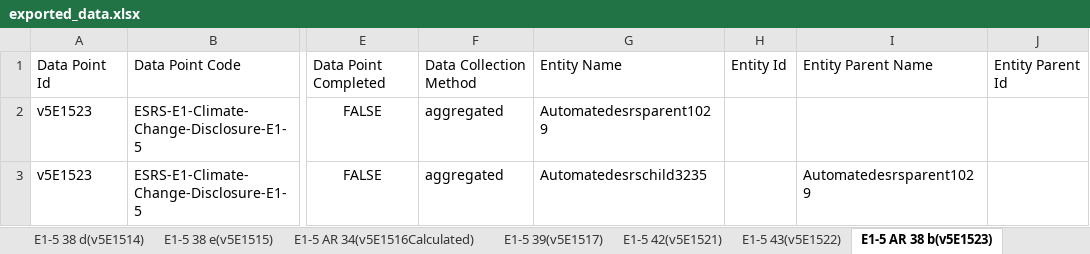
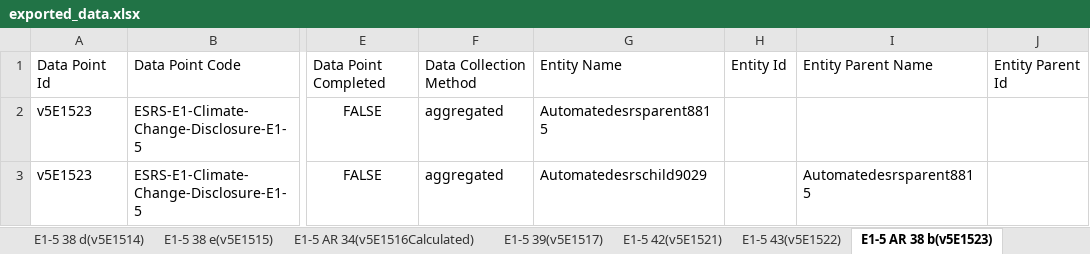
Before and after one commit to piyush006/Daato_Automation, an Excel workbook: downloadedrsrlitefile/exported_data.xlsx, sheet E1-5 AR 38 b(v5E1523), drawn as a sheet; only a part is shown, gaps mark what is left out; values as stored, in another font and other column widths than the file's, no borders; the diff names each change by its address in the sheet, - before the commit and + after, or states it on an @@ line.

```diff
--- a/downloadedrsrlitefile/exported_data.xlsx (sheet E1-5 AR 38 b(v5E1523))
+++ b/downloadedrsrlitefile/exported_data.xlsx (sheet E1-5 AR 38 b(v5E1523))
-G2: Automatedesrsparent1029
+G2: Automatedesrsparent8815
-G3: Automatedesrschild3235
+G3: Automatedesrschild9029
-I3: Automatedesrsparent1029
+I3: Automatedesrsparent8815
```
Also changed, not shown: sheet E1-5 AR 38 b(v5E1524), sheet E1-5 39 a(v5E1526), sheet E1-5 39 b(v5E1527), sheet E1-5 AR 34(v5E1510), sheet E1-5 42(v5E1521), sheet E1-5 43(v5E1522), 17 more sheets, 30 other files.
